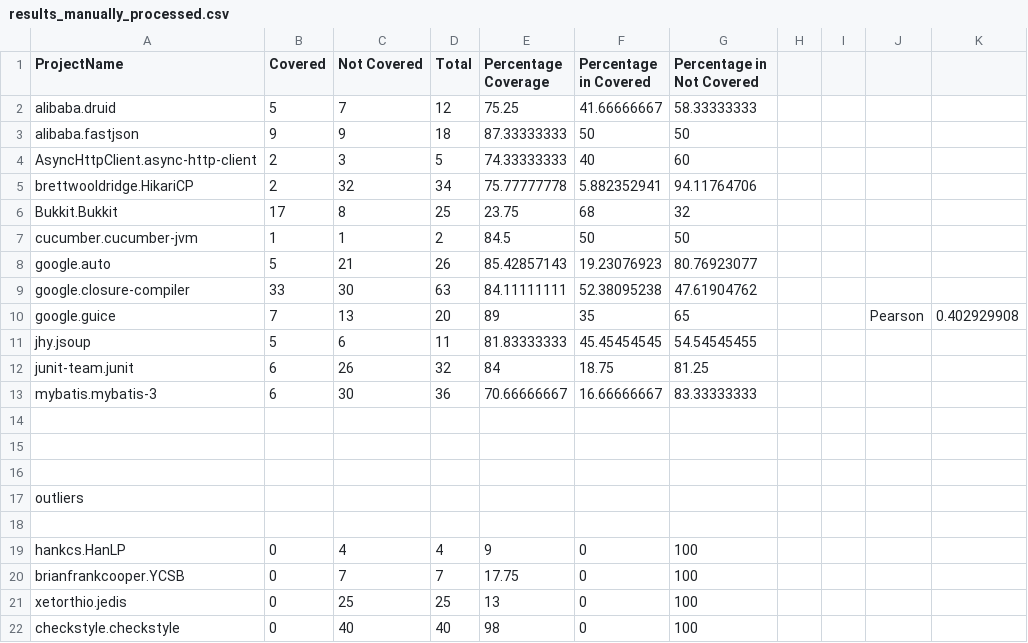
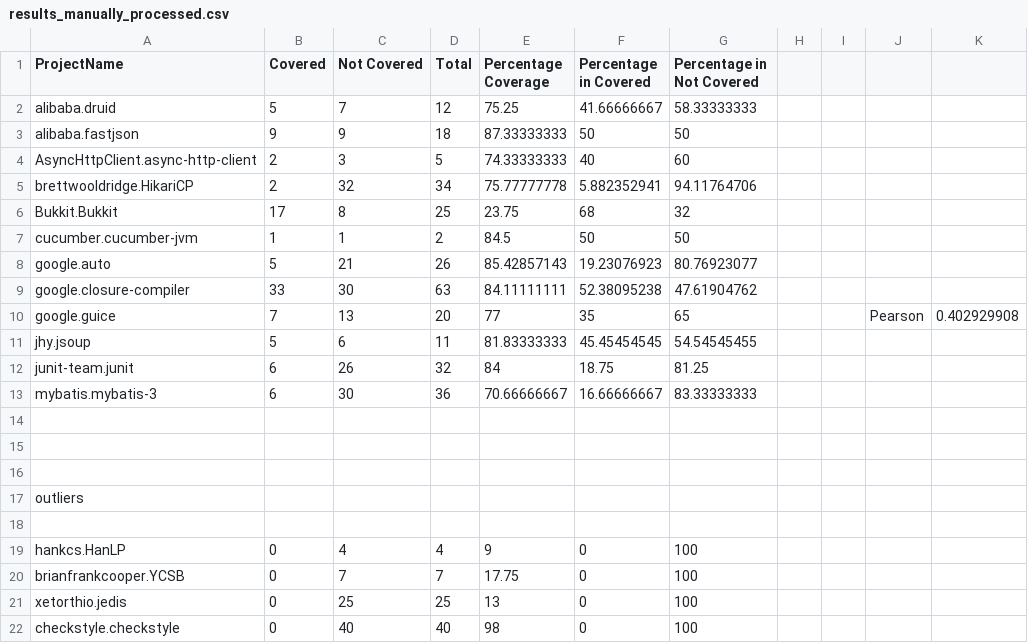
Before and after one commit to habibrahmanbd/SSBandTesting, a CSV file: scripts/results_manually_processed.csv, drawn as a sheet.

```diff
--- a/scripts/results_manually_processed.csv
+++ b/scripts/results_manually_processed.csv
@@ -9,3 +9,3 @@ google.auto,5,21,26,85.42857143,19.23076923,80.76923077,,,,
 google.closure-compiler,33,30,63,84.11111111,52.38095238,47.61904762,,,,
-google.guice,7,13,20,89,35,65,,,Pearson,0.402929908
+google.guice,7,13,20,77,35,65,,,Pearson,0.402929908
 jhy.jsoup,5,6,11,81.83333333,45.45454545,54.54545455,,,,
```
Also changed, not shown: scripts/results.csv, 16 other files.
